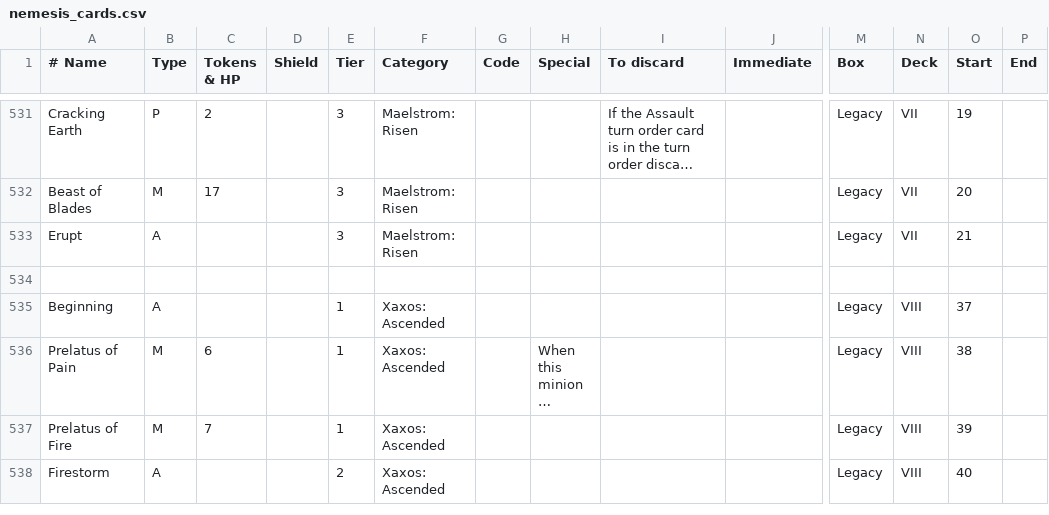
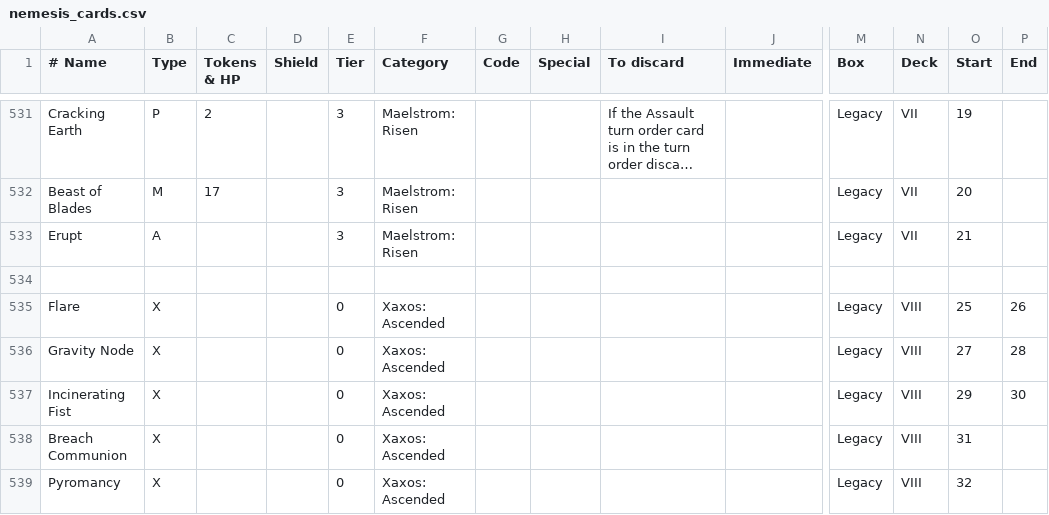
Before and after one commit to Vgr255/Lexive, a CSV file: nemesis_cards.csv, drawn as a sheet; only a part is shown, gaps mark what is left out; the shorter side is filled out with more unchanged rows; long unchanged cells end in …; rows hold the shown columns only; the diff covers the shown part only; the diff names each change by its address in the sheet, - before the commit and + after, or states it on an @@ line.

```diff
--- a/nemesis_cards.csv
+++ b/nemesis_cards.csv
+row 535: Flare | X |  |  | 0 | Xaxos: Ascended |  |  |  |  | Legacy | VIII | 25 | 26
+row 536: Gravity Node | X |  |  | 0 | Xaxos: Ascended |  |  |  |  | Legacy | VIII | 27 | 28
+row 537: Incinerating Fist | X |  |  | 0 | Xaxos: Ascended |  |  |  |  | Legacy | VIII | 29 | 30
+row 538: Breach Communion | X |  |  | 0 | Xaxos: Ascended |  |  |  |  | Legacy | VIII | 31
+row 539: Pyromancy | X |  |  | 0 | Xaxos: Ascended |  |  |  |  | Legacy | VIII | 32
```
Also changed, not shown: 5 added rows and 6 edited cells elsewhere in this file, nemesis_mats.csv, player_mats.csv, 1 other file.
